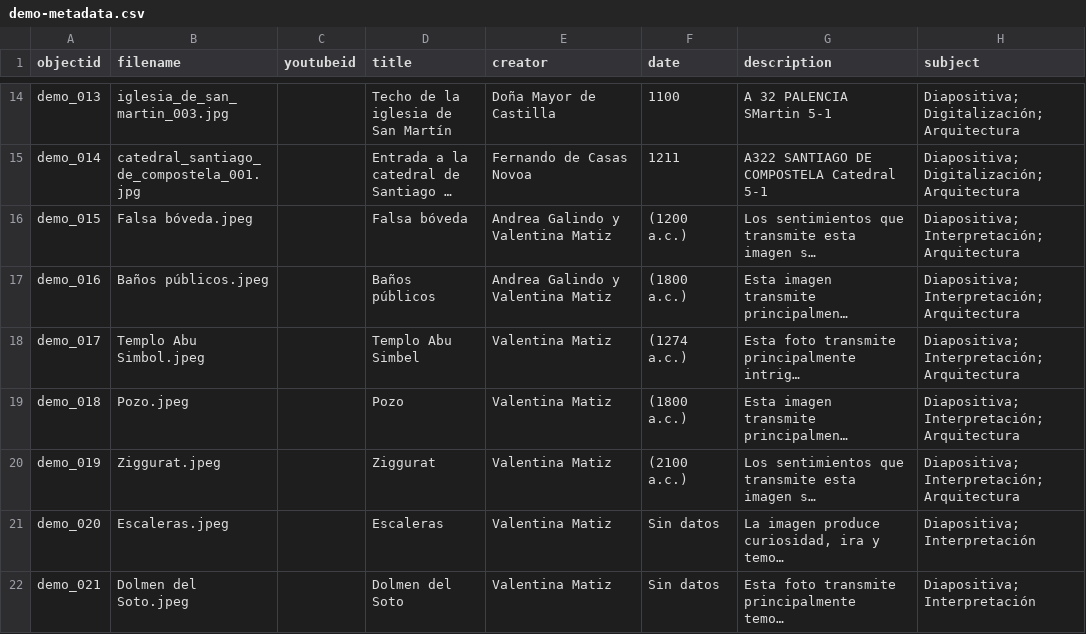
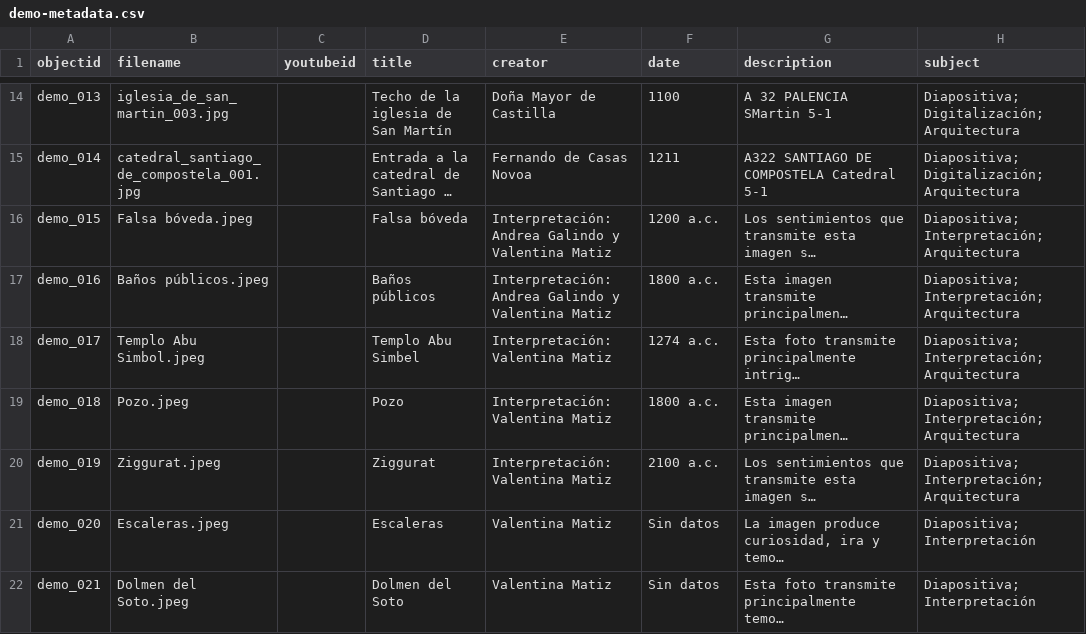
Before and after one commit to cdigitaljaveriana/collectionbuilder-gh, a CSV file: _data/demo-metadata.csv, drawn as a sheet; only a part is shown, gaps mark what is left out; long unchanged cells end in …; the diff names each change by its address in the sheet, - before the commit and + after, or states it on an @@ line.

Commit message:
data

```diff
--- a/_data/demo-metadata.csv
+++ b/_data/demo-metadata.csv
-E16:E17 (creator): Andrea Galindo y Valentina Matiz
+E16:E17 (creator): Interpretación: Andrea Galindo y Valentina Matiz
-F16 (date): (1200 a.c.)
+F16 (date): 1200 a.c.
-F17 (date): (1800 a.c.)
+F17 (date): 1800 a.c.
-E18:E20 (creator): Valentina Matiz
+E18:E20 (creator): Interpretación: Valentina Matiz
-F18 (date): (1274 a.c.)
+F18 (date): 1274 a.c.
-F19 (date): (1800 a.c.)
+F19 (date): 1800 a.c.
-F20 (date): (2100 a.c.)
+F20 (date): 2100 a.c.
```
